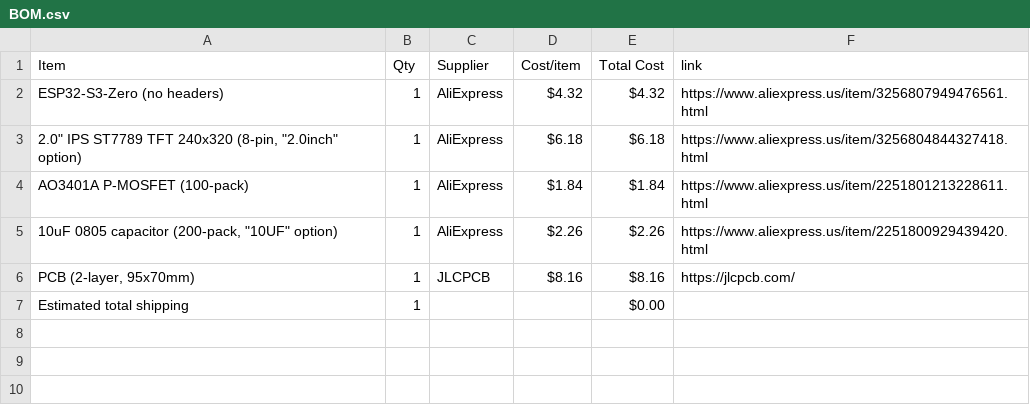
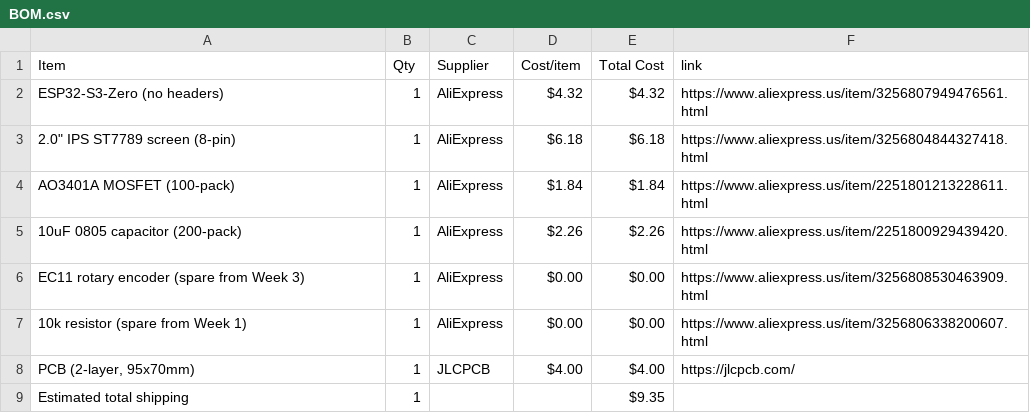
Before and after one commit to AnvithPothula/HalfLifeWeek4-Displays, a CSV file: BOM.csv, drawn as a sheet.

```diff
--- a/BOM.csv
+++ b/BOM.csv
@@ -2,6 +2,8 @@ Item,Qty,Supplier,Cost/item,Total Cost,link
 ESP32-S3-Zero (no headers),1,AliExpress,$4.32,$4.32,https://www.aliexpress.us/item/3256807949476561.html
-"2.0"" IPS ST7789 TFT 240x320 (8-pin, ""2.0inch"" option)",1,AliExpress,$6.18,$6.18,https://www.aliexpress.us/item/3256804844327418.html
-AO3401A P-MOSFET (100-pack),1,AliExpress,$1.84,$1.84,https://www.aliexpress.us/item/2251801213228611.html
-"10uF 0805 capacitor (200-pack, ""10UF"" option)",1,AliExpress,$2.26,$2.26,https://www.aliexpress.us/item/2251800929439420.html
-"PCB (2-layer, 95x70mm)",1,JLCPCB,$8.16,$8.16,https://jlcpcb.com/
-Estimated total shipping,1,,,$0.00,
+"2.0"" IPS ST7789 screen (8-pin)",1,AliExpress,$6.18,$6.18,https://www.aliexpress.us/item/3256804844327418.html
+AO3401A MOSFET (100-pack),1,AliExpress,$1.84,$1.84,https://www.aliexpress.us/item/2251801213228611.html
+10uF 0805 capacitor (200-pack),1,AliExpress,$2.26,$2.26,https://www.aliexpress.us/item/2251800929439420.html
+EC11 rotary encoder (spare from Week 3),1,AliExpress,$0.00,$0.00,https://www.aliexpress.us/item/3256808530463909.html
+10k resistor (spare from Week 1),1,AliExpress,$0.00,$0.00,https://www.aliexpress.us/item/3256806338200607.html
+"PCB (2-layer, 95x70mm)",1,JLCPCB,$4.00,$4.00,https://jlcpcb.com/
+Estimated total shipping,1,,,$9.35,
```
Also changed, not shown: 1 other file.
